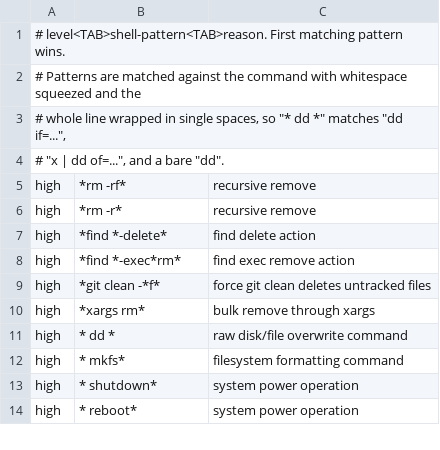
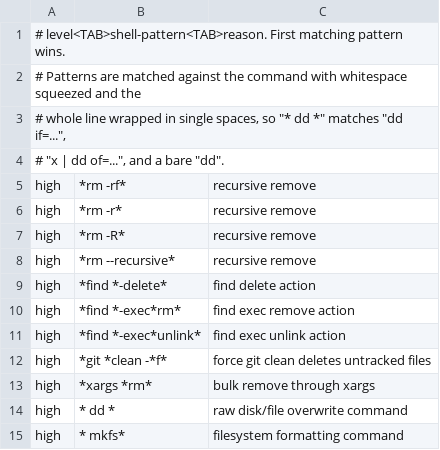
Before and after one commit to t-koba/bash-lmline, a TSV file: lmline/defaults/risk_patterns.tsv, drawn as a sheet; only a part is shown; the shorter side is filled out with more unchanged rows.

Commit message:
Close observed risk-pattern bypasses for rm, find, xargs, and git clean

```diff
--- a/lmline/defaults/risk_patterns.tsv
+++ b/lmline/defaults/risk_patterns.tsv
@@ -6,6 +6,9 @@ high	*rm -rf*	recursive remove
 high	*rm -r*	recursive remove
+high	*rm -R*	recursive remove
+high	*rm --recursive*	recursive remove
 high	*find *-delete*	find delete action
 high	*find *-exec*rm*	find exec remove action
-high	*git clean -*f*	force git clean deletes untracked files
-high	*xargs rm*	bulk remove through xargs
+high	*find *-exec*unlink*	find exec unlink action
+high	*git *clean -*f*	force git clean deletes untracked files
+high	*xargs *rm*	bulk remove through xargs
 high	* dd *	raw disk/file overwrite command
```
Also changed, not shown: 1 other file.
